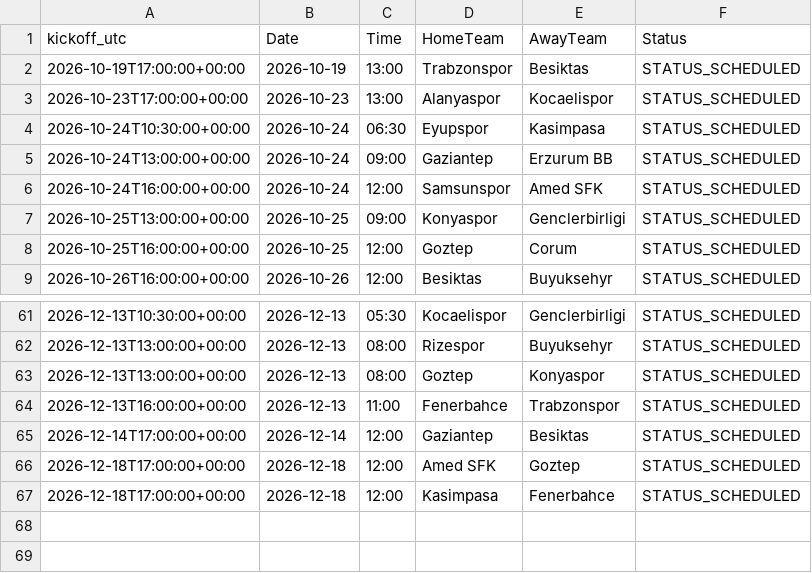
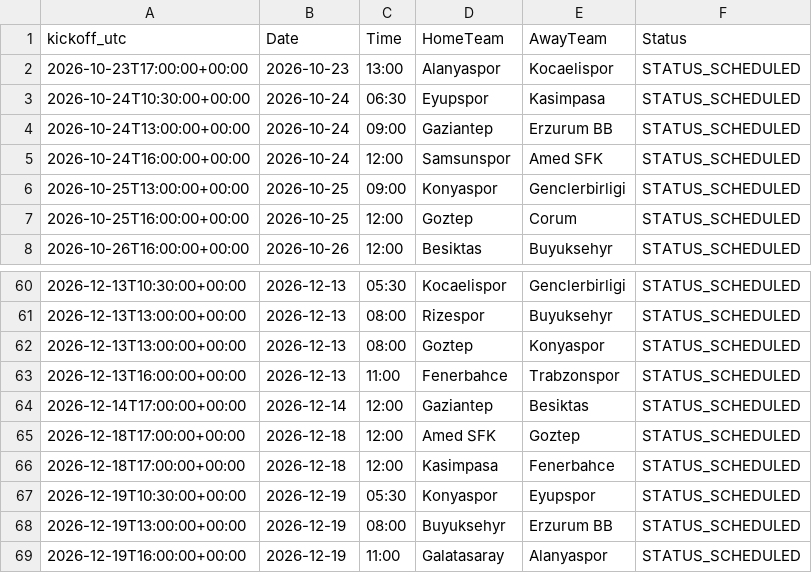
Before and after one commit to gmalbert/turkey-soccer, a CSV file: data_files/upcoming_fixtures.csv, drawn as a sheet; only a part is shown, gaps mark what is left out; removed rows and columns are numbered as before the commit, all else as after; the diff names each change by its address in the sheet, - before the commit and + after, or states it on an @@ line.

```diff
--- a/data_files/upcoming_fixtures.csv
+++ b/data_files/upcoming_fixtures.csv
-row 2: 2026-10-19T17:00:00+00:00 | 2026-10-19 | 13:00 | Trabzonspor | Besiktas | STATUS_SCHEDULED
+row 67: 2026-12-19T10:30:00+00:00 | 2026-12-19 | 05:30 | Konyaspor | Eyupspor | STATUS_SCHEDULED
+row 68: 2026-12-19T13:00:00+00:00 | 2026-12-19 | 08:00 | Buyuksehyr | Erzurum BB | STATUS_SCHEDULED
+row 69: 2026-12-19T16:00:00+00:00 | 2026-12-19 | 11:00 | Galatasaray | Alanyaspor | STATUS_SCHEDULED
```
Also changed, not shown: data_files/combined_historical_data.csv, data_files/poisson_metrics_history.csv, 25 other files.
